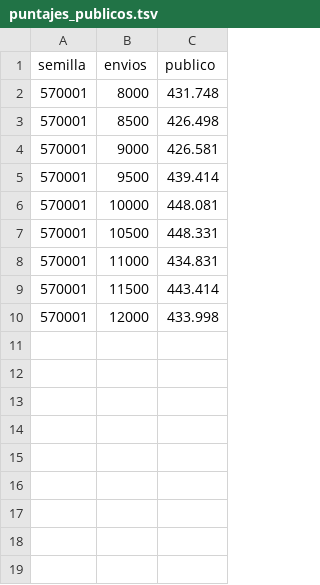
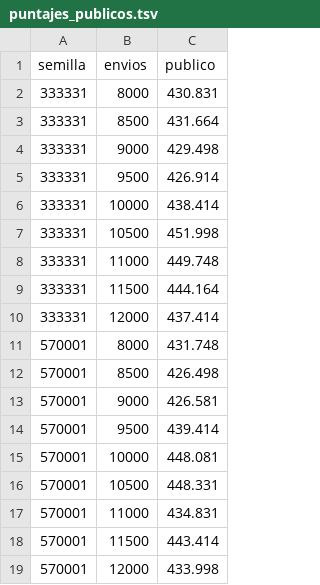
Before and after one commit to Eoin-Barry-Austral/pred-final, a TSV file: z739_v10/resultados/puntajes_publicos.tsv, drawn as a sheet.

```diff
--- a/z739_v10/resultados/puntajes_publicos.tsv
+++ b/z739_v10/resultados/puntajes_publicos.tsv
@@ -1,2 +1,11 @@
 semilla	envios	publico
+333331	8000	430.831
+333331	8500	431.664
+333331	9000	429.498
+333331	9500	426.914
+333331	10000	438.414
+333331	10500	451.998
+333331	11000	449.748
+333331	11500	444.164
+333331	12000	437.414
 570001	8000	431.748
```
Also changed, not shown: 1 other file.
